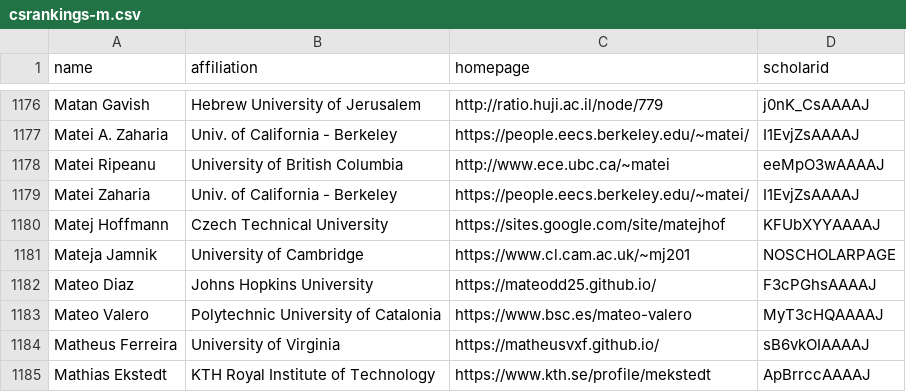
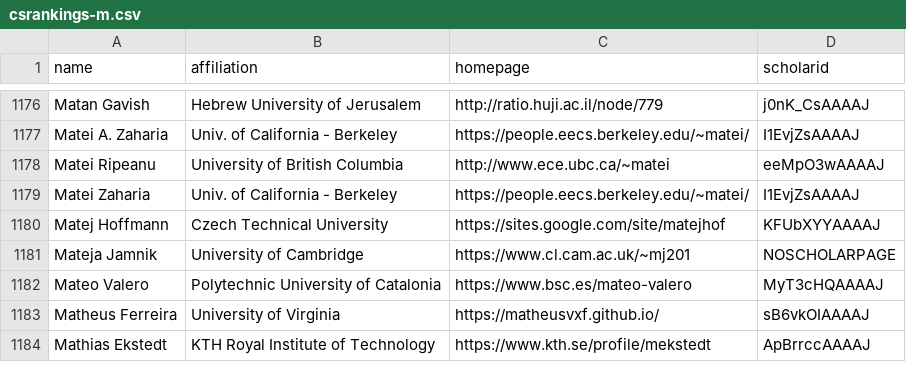
Before and after one commit to danyaljj/CSrankings, a CSV file: csrankings-m.csv, drawn as a sheet; only a part is shown, gaps mark what is left out.

Commit message:
drop mateo.

```diff
--- a/csrankings-m.csv
+++ b/csrankings-m.csv
@@ -1181,3 +1181,2 @@ Matej Hoffmann,Czech Technical University,https://sites.google.com/site/matejhof
 Mateja Jamnik,University of Cambridge,https://www.cl.cam.ac.uk/~mj201,NOSCHOLARPAGE
-Mateo Diaz,Johns Hopkins University,https://mateodd25.github.io/,F3cPGhsAAAAJ
 Mateo Valero,Polytechnic University of Catalonia,https://www.bsc.es/mateo-valero,MyT3cHQAAAAJ
```
